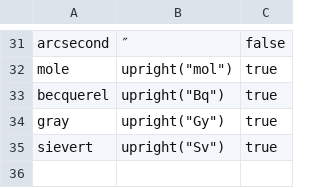
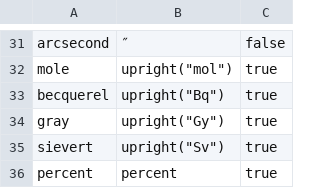
Before and after one commit to ChHecker/unify, a CSV file: units.csv, drawn as a sheet; only a part is shown, gaps mark what is left out.

Commit message:
Add percent unit

```diff
--- a/units.csv
+++ b/units.csv
@@ -35 +35,2 @@ gray,upright("Gy"),true
 sievert,upright("Sv"),true
+percent,percent,true
```
